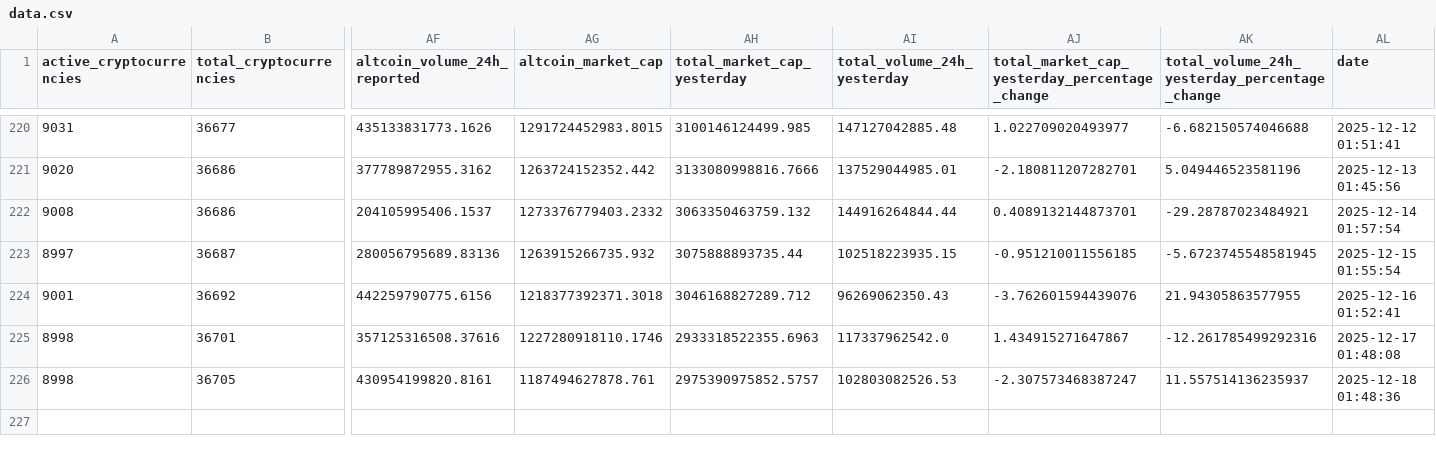
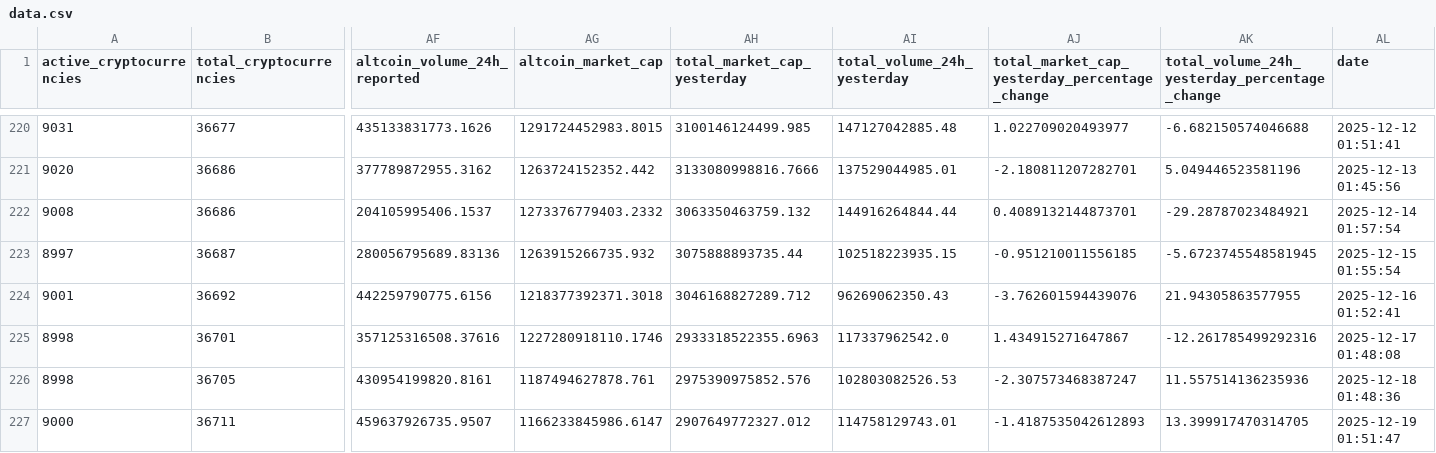
Before and after one commit to jorickdefraine/cmc-quotes-fetcher, a CSV file: data.csv, drawn as a sheet; only a part is shown, gaps mark what is left out; rows hold the shown columns only; the diff names each change by its address in the sheet, - before the commit and + after, or states it on an @@ line.

```diff
--- a/data.csv
+++ b/data.csv
-AH226 (total_market_cap_yesterday): 2975390975852.5757
+AH226 (total_market_cap_yesterday): 2975390975852.576
-AK226: 11.557514136235937
+AK226: 11.557514136235936
+row 227: 9000 | 36711 | 459637926735.9507 | 1166233845986.6147 | 2907649772327.012 | 114758129743.01 | -1.4187535042612893 | 13.399917470314705 | 2025-12-19 01:51:47
```
